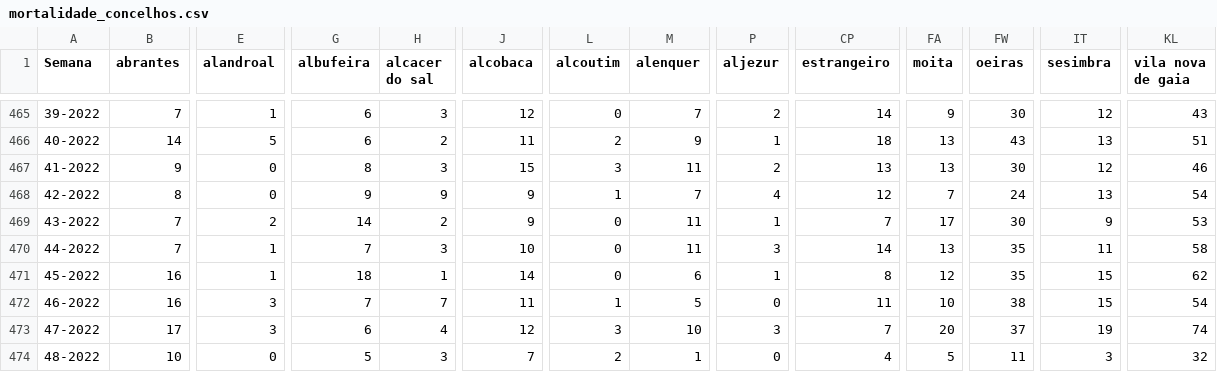
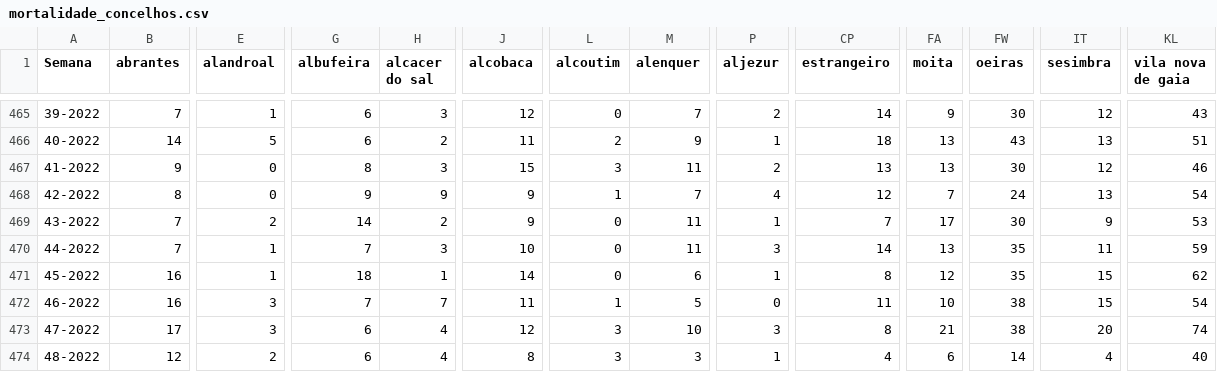
Before and after one commit to dssg-pt/dados-SICOeVM, a CSV file: mortalidade_concelhos.csv, drawn as a sheet; only a part is shown, gaps mark what is left out; the diff covers the shown part only; the diff names each change by its address in the sheet, - before the commit and + after, or states it on an @@ line.

```diff
--- a/mortalidade_concelhos.csv
+++ b/mortalidade_concelhos.csv
-KL470 (vila nova de gaia): 58
+KL470 (vila nova de gaia): 59
-CP473 (estrangeiro): 7
+CP473 (estrangeiro): 8
-FA473 (moita): 20
+FA473 (moita): 21
-FW473 (oeiras): 37
+FW473 (oeiras): 38
-IT473 (sesimbra): 19
+IT473 (sesimbra): 20
-B474 (abrantes): 10
+B474 (abrantes): 12
-E474 (alandroal): 0
+E474 (alandroal): 2
-G474 (albufeira): 5
+G474 (albufeira): 6
-H474 (alcacer do sal): 3
+H474 (alcacer do sal): 4
-J474 (alcobaca): 7
+J474 (alcobaca): 8
-L474 (alcoutim): 2
+L474 (alcoutim): 3
-M474 (alenquer): 1
+M474 (alenquer): 3
-P474 (aljezur): 0
+P474 (aljezur): 1
-FA474 (moita): 5
+FA474 (moita): 6
-FW474 (oeiras): 11
+FW474 (oeiras): 14
-IT474 (sesimbra): 3
+IT474 (sesimbra): 4
-KL474 (vila nova de gaia): 32
+KL474 (vila nova de gaia): 40
```
Also changed, not shown: 133 edited cells elsewhere in this file, 3 other files.
